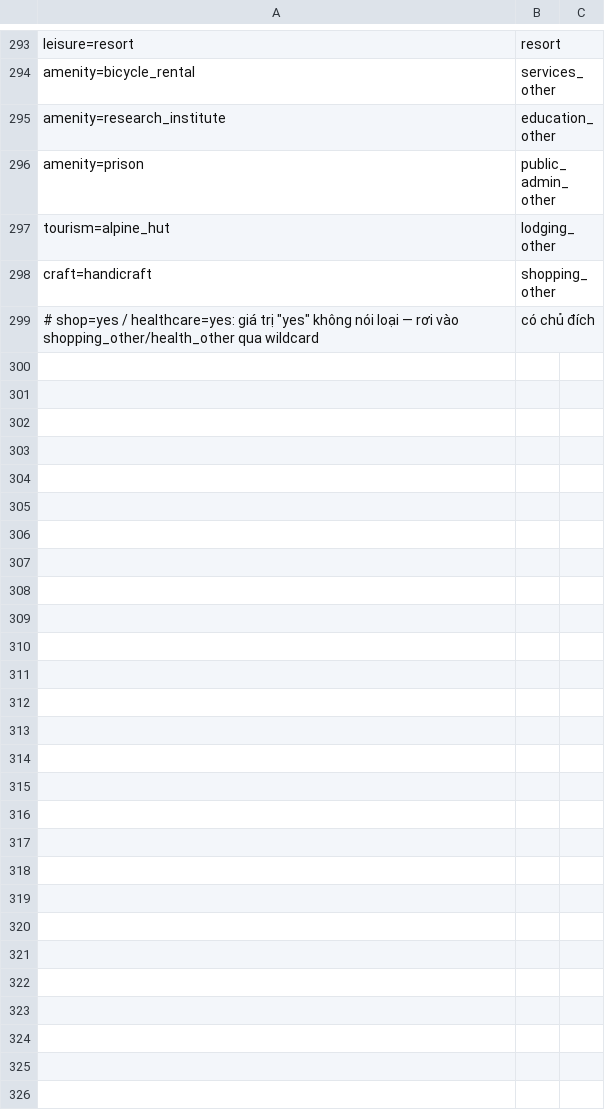
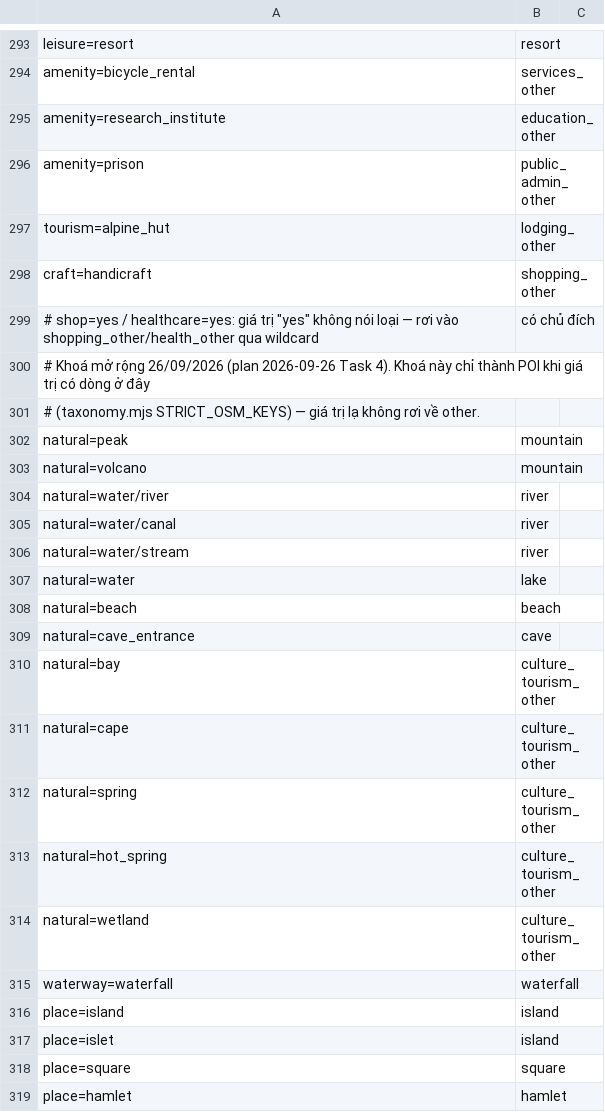
Before and after one commit to dotienphong/maps-library-vietnam, a CSV file: db/seed/category_map_osm.csv, drawn as a sheet; only a part is shown, gaps mark what is left out; the diff covers the shown part only.

```diff
--- a/db/seed/category_map_osm.csv
+++ b/db/seed/category_map_osm.csv
@@ -299 +299,21 @@ craft=handicraft,shopping_other
 # shop=yes / healthcare=yes: giá trị "yes" không nói loại — rơi vào shopping_other/health_other qua wildcard, có chủ đích
+# Khoá mở rộng 26/09/2026 (plan 2026-09-26 Task 4). Khoá này chỉ thành POI khi giá trị có dòng ở đây
+# (taxonomy.mjs STRICT_OSM_KEYS) — giá trị lạ không rơi về other.
+natural=peak,mountain
+natural=volcano,mountain
+natural=water/river,river
+natural=water/canal,river
+natural=water/stream,river
+natural=water,lake
+natural=beach,beach
+natural=cave_entrance,cave
+natural=bay,culture_tourism_other
+natural=cape,culture_tourism_other
+natural=spring,culture_tourism_other
+natural=hot_spring,culture_tourism_other
+natural=wetland,culture_tourism_other
+waterway=waterfall,waterfall
+place=island,island
+place=islet,island
+place=square,square
+place=hamlet,hamlet
```
Also changed, not shown: 18 added rows elsewhere in this file, 13 other files.
